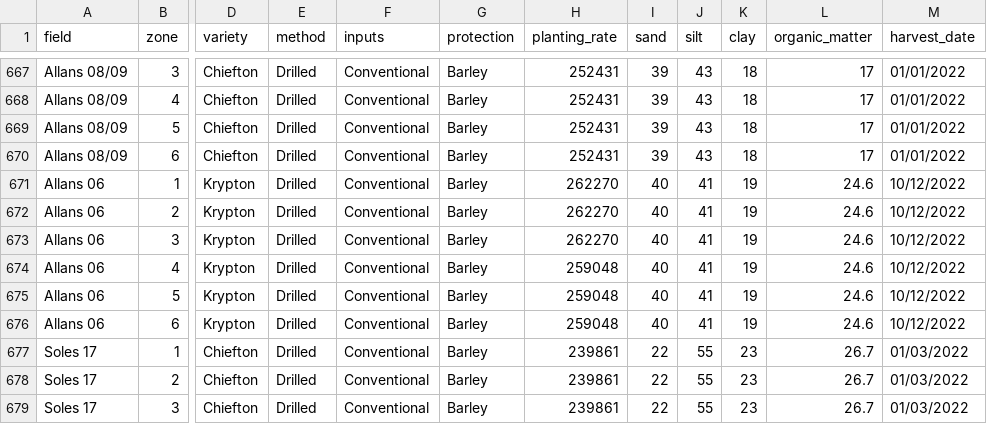
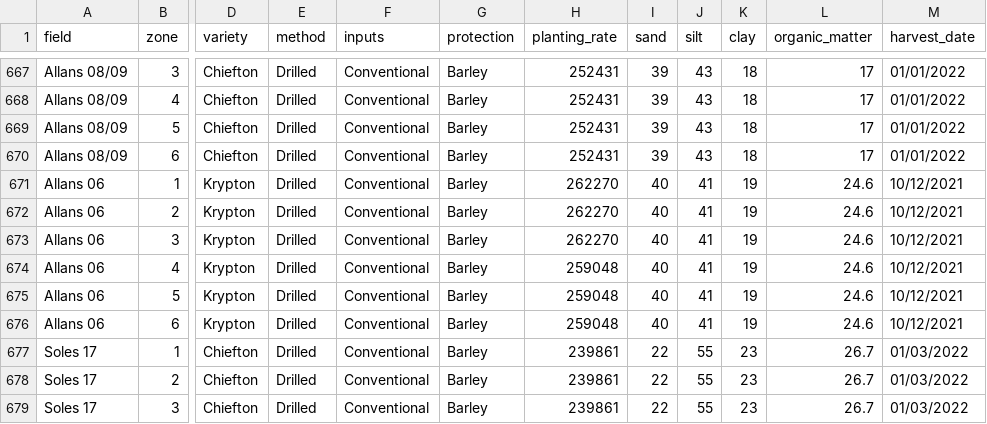
Before and after one commit to TomMcC95/AFL-Leek-Growth-Model, a CSV file: zone_db.csv, drawn as a sheet; only a part is shown, gaps mark what is left out; the diff names each change by its address in the sheet, - before the commit and + after, or states it on an @@ line.

```diff
--- a/zone_db.csv
+++ b/zone_db.csv
-M671:M676 (harvest_date): 10/12/2022
+M671:M676 (harvest_date): 10/12/2021
```
Also changed, not shown: 12 other files.
